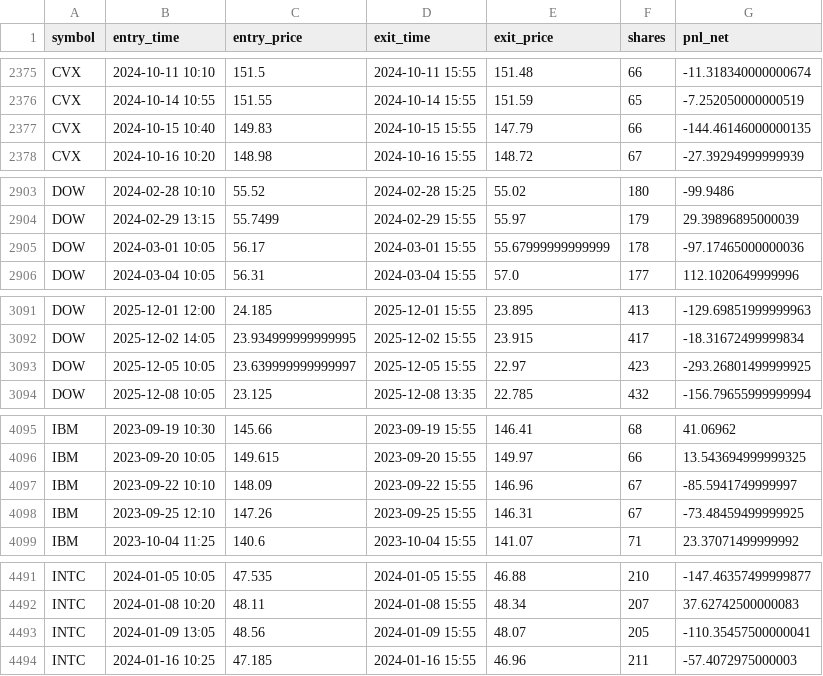
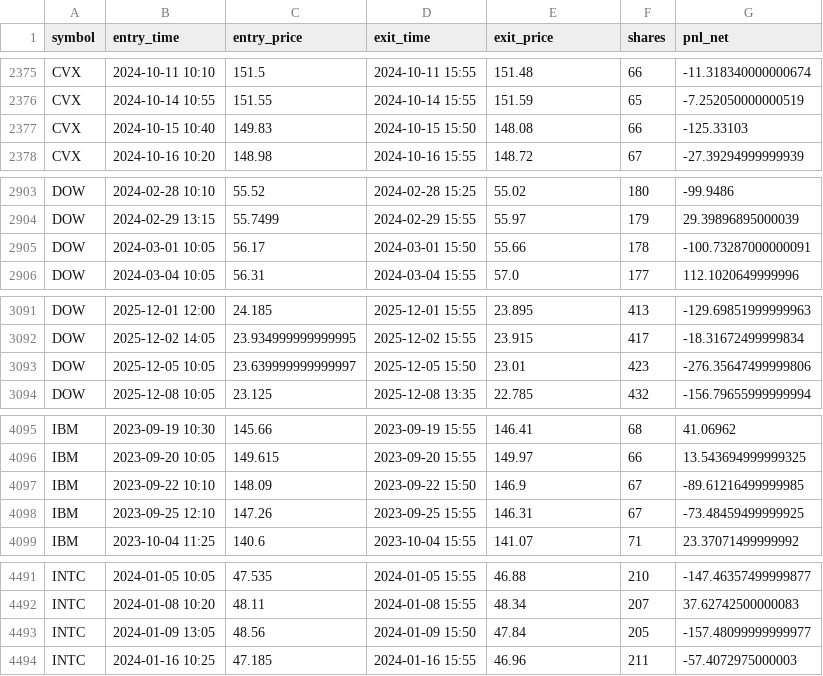
Before and after one commit to forus4747-droid/Add-a-README, a CSV file: trading-lab/results/trades/backtrader_S1.csv, drawn as a sheet; only a part is shown, gaps mark what is left out; the diff covers the shown part only.

```diff
--- a/trading-lab/results/trades/backtrader_S1.csv
+++ b/trading-lab/results/trades/backtrader_S1.csv
@@ -2376,3 +2376,3 @@ CVX,2024-10-11 10:10,151.5,2024-10-11 15:55,151.48,66,-11.318340000000674
 CVX,2024-10-14 10:55,151.55,2024-10-14 15:55,151.59,65,-7.252050000000519
-CVX,2024-10-15 10:40,149.83,2024-10-15 15:55,147.79,66,-144.46146000000135
+CVX,2024-10-15 10:40,149.83,2024-10-15 15:50,148.08,66,-125.33103
 CVX,2024-10-16 10:20,148.98,2024-10-16 15:55,148.72,67,-27.39294999999939
@@ -2904,3 +2904,3 @@ DOW,2024-02-28 10:10,55.52,2024-02-28 15:25,55.02,180,-99.9486
 DOW,2024-02-29 13:15,55.7499,2024-02-29 15:55,55.97,179,29.39896895000039
-DOW,2024-03-01 10:05,56.17,2024-03-01 15:55,55.67999999999999,178,-97.17465000000036
+DOW,2024-03-01 10:05,56.17,2024-03-01 15:50,55.66,178,-100.73287000000091
 DOW,2024-03-04 10:05,56.31,2024-03-04 15:55,57.0,177,112.1020649999996
@@ -3092,3 +3092,3 @@ DOW,2025-12-01 12:00,24.185,2025-12-01 15:55,23.895,413,-129.69851999999963
 DOW,2025-12-02 14:05,23.934999999999995,2025-12-02 15:55,23.915,417,-18.31672499999834
-DOW,2025-12-05 10:05,23.639999999999997,2025-12-05 15:55,22.97,423,-293.26801499999925
+DOW,2025-12-05 10:05,23.639999999999997,2025-12-05 15:50,23.01,423,-276.35647499999806
 DOW,2025-12-08 10:05,23.125,2025-12-08 13:35,22.785,432,-156.79655999999994
@@ -4096,3 +4096,3 @@ IBM,2023-09-19 10:30,145.66,2023-09-19 15:55,146.41,68,41.06962
 IBM,2023-09-20 10:05,149.615,2023-09-20 15:55,149.97,66,13.543694999999325
-IBM,2023-09-22 10:10,148.09,2023-09-22 15:55,146.96,67,-85.5941749999997
+IBM,2023-09-22 10:10,148.09,2023-09-22 15:50,146.9,67,-89.61216499999985
 IBM,2023-09-25 12:10,147.26,2023-09-25 15:55,146.31,67,-73.48459499999925
@@ -4492,3 +4492,3 @@ INTC,2024-01-05 10:05,47.535,2024-01-05 15:55,46.88,210,-147.46357499999877
 INTC,2024-01-08 10:20,48.11,2024-01-08 15:55,48.34,207,37.62742500000083
-INTC,2024-01-09 13:05,48.56,2024-01-09 15:55,48.07,205,-110.35457500000041
+INTC,2024-01-09 13:05,48.56,2024-01-09 15:50,47.84,205,-157.48099999999977
 INTC,2024-01-16 10:25,47.185,2024-01-16 15:55,46.96,211,-57.4072975000003
```
Also changed, not shown: 51 edited cells elsewhere in this file, trading-lab/results/trades/backtrader_S2.csv, 5 other files.
